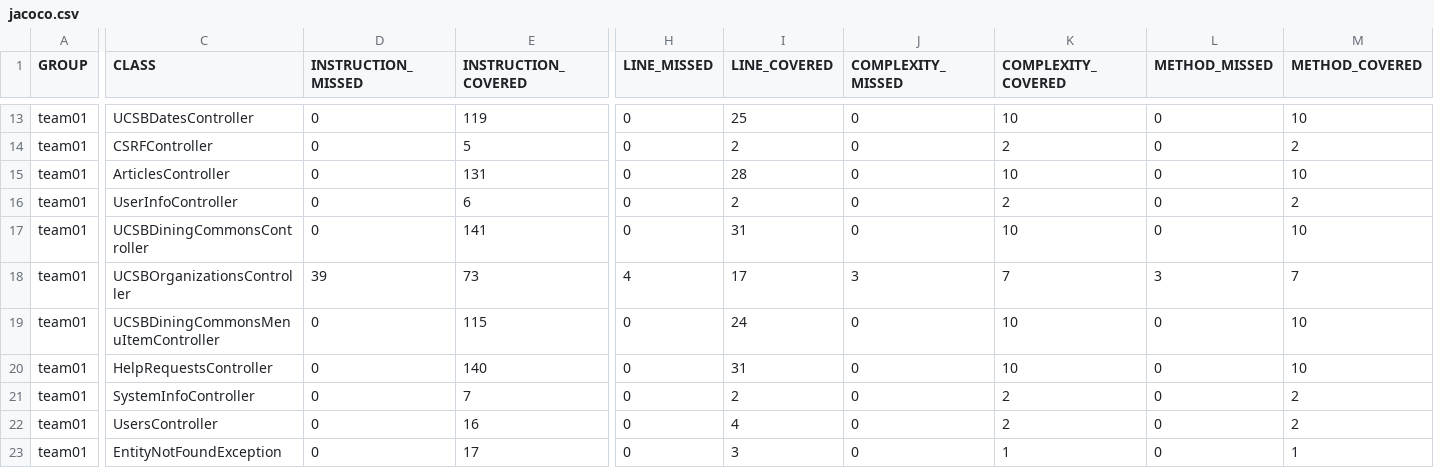
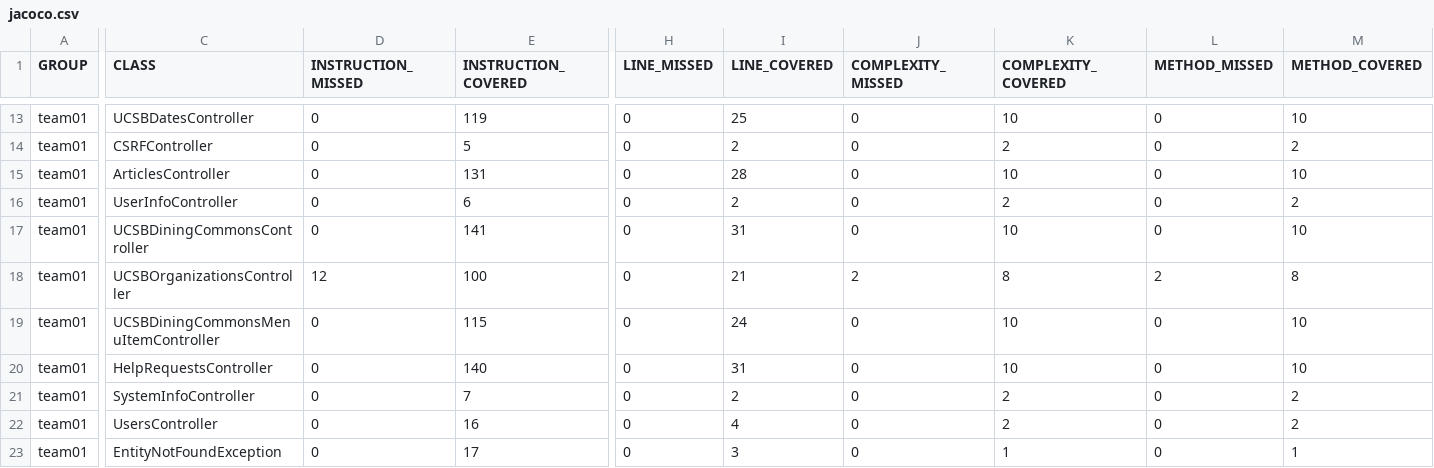
Before and after one commit to ucsb-cs156-s25/team02-s25-08, a CSV file: jacoco/jacoco.csv, drawn as a sheet; only a part is shown, gaps mark what is left out; the diff names each change by its address in the sheet, - before the commit and + after, or states it on an @@ line.

```diff
--- a/jacoco/jacoco.csv
+++ b/jacoco/jacoco.csv
-D18 (INSTRUCTION_MISSED): 39
+D18 (INSTRUCTION_MISSED): 12
-E18 (INSTRUCTION_COVERED): 73
+E18 (INSTRUCTION_COVERED): 100
-H18 (LINE_MISSED): 4
+H18 (LINE_MISSED): 0
-I18 (LINE_COVERED): 17
+I18 (LINE_COVERED): 21
-J18 (COMPLEXITY_MISSED): 3
+J18 (COMPLEXITY_MISSED): 2
-K18 (COMPLEXITY_COVERED): 7
+K18 (COMPLEXITY_COVERED): 8
-L18 (METHOD_MISSED): 3
+L18 (METHOD_MISSED): 2
-M18 (METHOD_COVERED): 7
+M18 (METHOD_COVERED): 8
```
Also changed, not shown: 7 other files.
